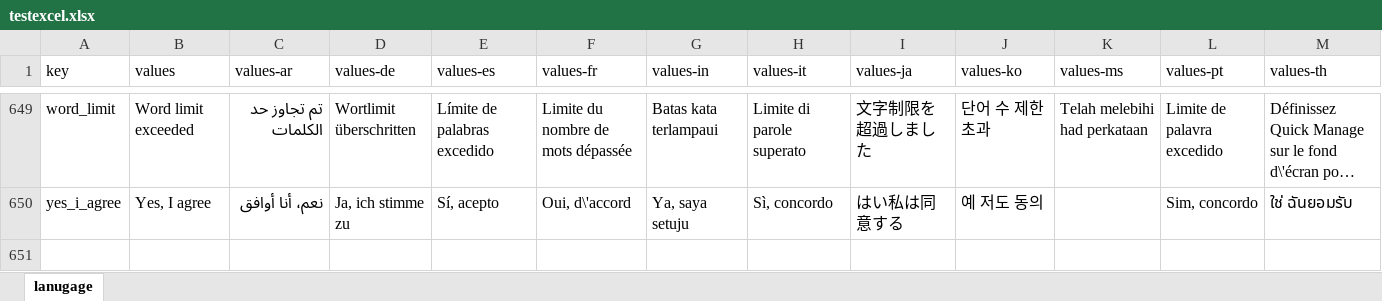
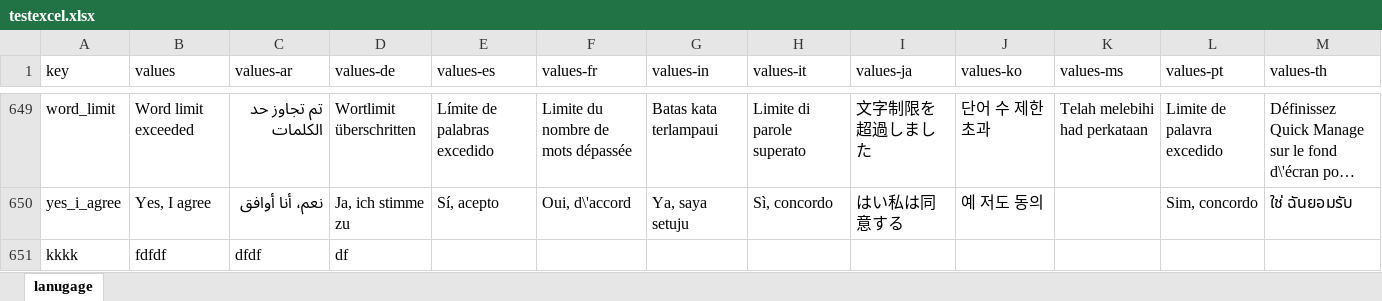
Before and after one commit to AdrianAndroid/LanguageX, an Excel workbook: excel/testexcel.xlsx, sheet lanugage, drawn as a sheet; only a part is shown, gaps mark what is left out; long unchanged cells end in …; values as stored, in another font and other column widths than the file's, no borders; the diff names each change by its address in the sheet, - before the commit and + after, or states it on an @@ line.

```diff
--- a/excel/testexcel.xlsx (sheet lanugage)
+++ b/excel/testexcel.xlsx (sheet lanugage)
+row 651: kkkk | fdfdf | dfdf | df
```
Also changed, not shown: 1 other file.
